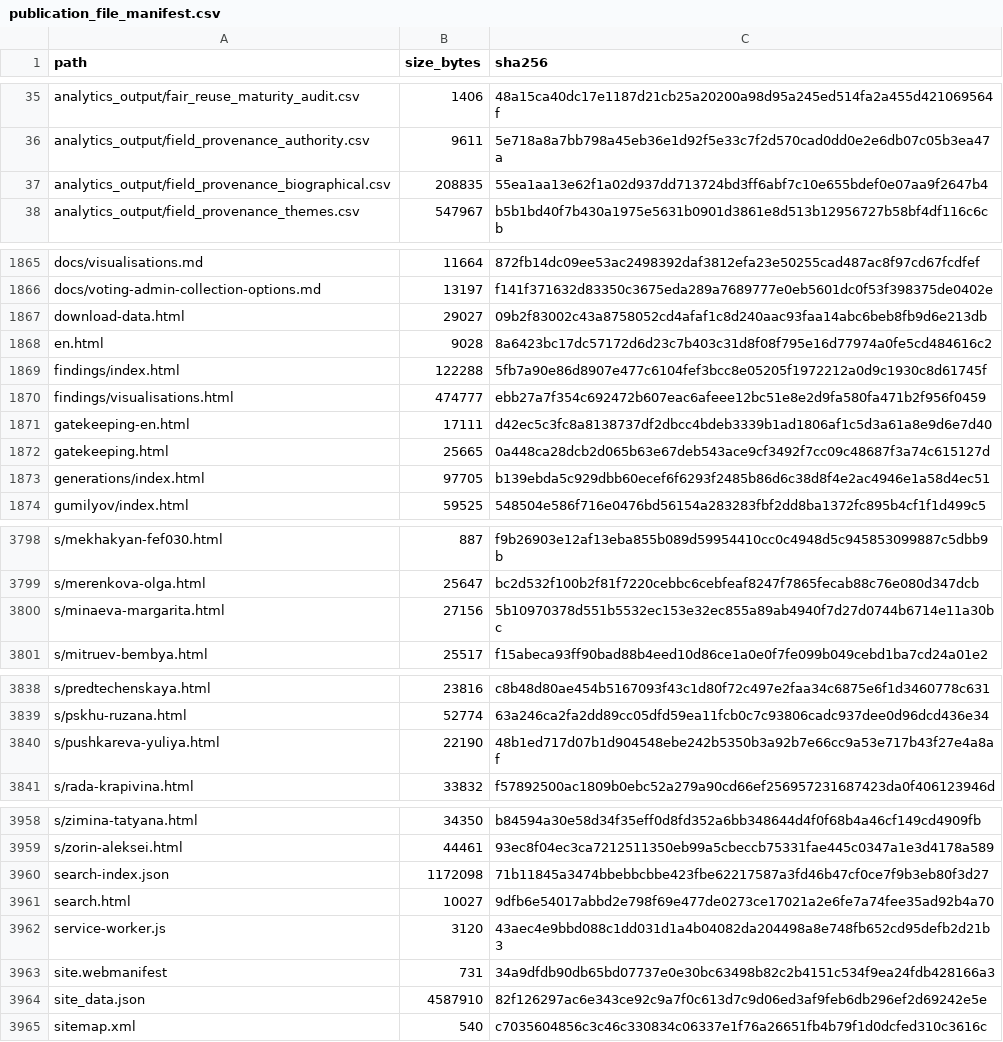
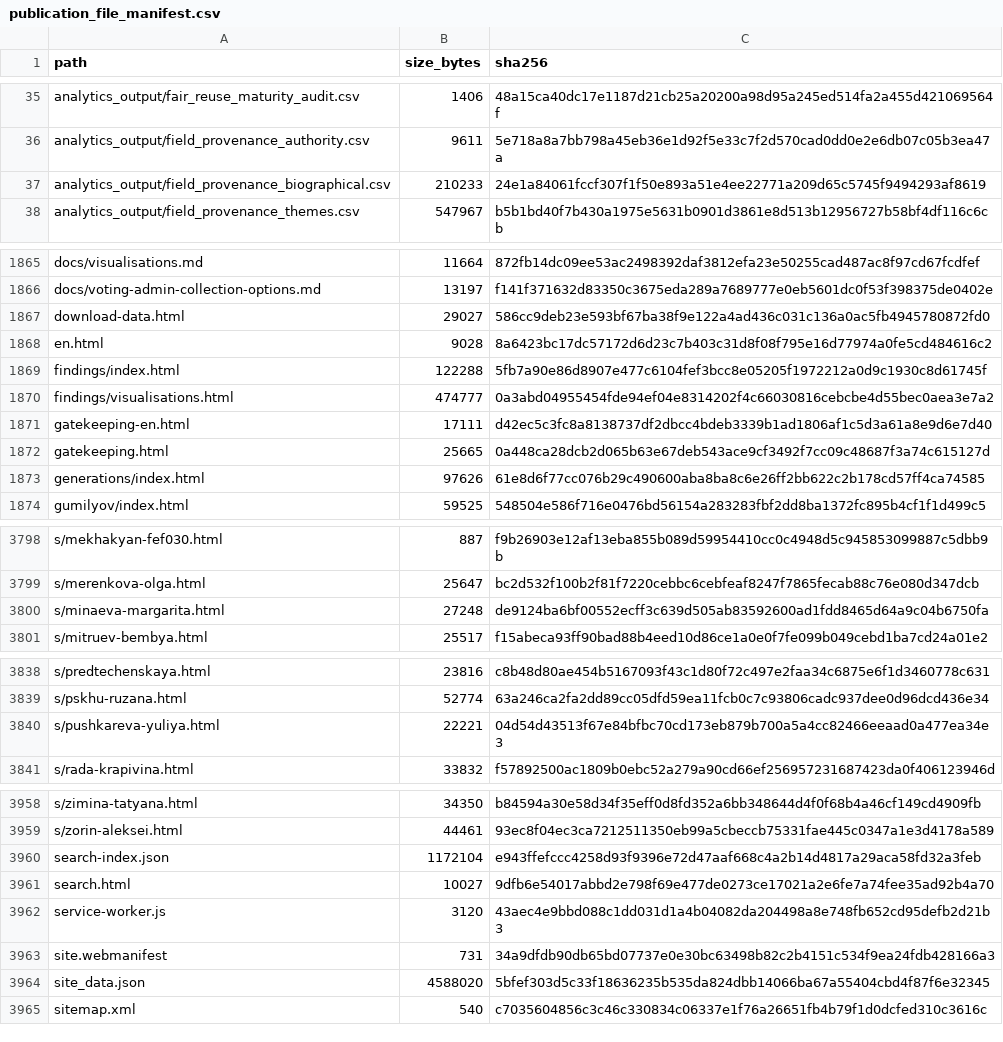
Before and after one commit to gasyoun/IndologyScholars, a CSV file: analytics_output/publication_file_manifest.csv, drawn as a sheet; only a part is shown, gaps mark what is left out; the diff covers the shown part only.

```diff
--- a/analytics_output/publication_file_manifest.csv
+++ b/analytics_output/publication_file_manifest.csv
@@ -36,3 +36,3 @@ analytics_output/fair_reuse_maturity_audit.csv,1406,48a15ca40dc17e1187d21cb25a20
 analytics_output/field_provenance_authority.csv,9611,5e718a8a7bb798a45eb36e1d92f5e33c7f2d570cad0dd0e2e6db07c05b3ea47a
-analytics_output/field_provenance_biographical.csv,208835,55ea1aa13e62f1a02d937dd713724bd3ff6abf7c10e655bdef0e07aa9f2647b4
+analytics_output/field_provenance_biographical.csv,210233,24e1a84061fccf307f1f50e893a51e4ee22771a209d65c5745f9494293af8619
 analytics_output/field_provenance_themes.csv,547967,b5b1bd40f7b430a1975e5631b0901d3861e8d513b12956727b58bf4df116c6cb
@@ -1866,9 +1866,9 @@ docs/visualisations.md,11664,872fb14dc09ee53ac2498392daf3812efa23e50255cad487ac8
 docs/voting-admin-collection-options.md,13197,f141f371632d83350c3675eda289a7689777e0eb5601dc0f53f398375de0402e
-download-data.html,29027,09b2f83002c43a8758052cd4afaf1c8d240aac93faa14abc6beb8fb9d6e213db
+download-data.html,29027,586cc9deb23e593bf67ba38f9e122a4ad436c031c136a0ac5fb4945780872fd0
 en.html,9028,8a6423bc17dc57172d6d23c7b403c31d8f08f795e16d77974a0fe5cd484616c2
 findings/index.html,122288,5fb7a90e86d8907e477c6104fef3bcc8e05205f1972212a0d9c1930c8d61745f
-findings/visualisations.html,474777,ebb27a7f354c692472b607eac6afeee12bc51e8e2d9fa580fa471b2f956f0459
+findings/visualisations.html,474777,0a3abd04955454fde94ef04e8314202f4c66030816cebcbe4d55bec0aea3e7a2
 gatekeeping-en.html,17111,d42ec5c3fc8a8138737df2dbcc4bdeb3339b1ad1806af1c5d3a61a8e9d6e7d40
 gatekeeping.html,25665,0a448ca28dcb2d065b63e67deb543ace9cf3492f7cc09c48687f3a74c615127d
-generations/index.html,97705,b139ebda5c929dbb60ecef6f6293f2485b86d6c38d8f4e2ac4946e1a58d4ec51
+generations/index.html,97626,61e8d6f77cc076b29c490600aba8ba8c6e26ff2bb622c2b178cd57ff4ca74585
 gumilyov/index.html,59525,548504e586f716e0476bd56154a283283fbf2dd8ba1372fc895b4cf1f1d499c5
@@ -3799,3 +3799,3 @@ s/mekhakyan-fef030.html,887,f9b26903e12af13eba855b089d59954410cc0c4948d5c9458530
 s/merenkova-olga.html,25647,bc2d532f100b2f81f7220cebbc6cebfeaf8247f7865fecab88c76e080d347dcb
-s/minaeva-margarita.html,27156,5b10970378d551b5532ec153e32ec855a89ab4940f7d27d0744b6714e11a30bc
+s/minaeva-margarita.html,27248,de9124ba6bf00552ecff3c639d505ab83592600ad1fdd8465d64a9c04b6750fa
 s/mitruev-bembya.html,25517,f15abeca93ff90bad88b4eed10d86ce1a0e0f7fe099b049cebd1ba7cd24a01e2
@@ -3839,3 +3839,3 @@ s/predtechenskaya.html,23816,c8b48d80ae454b5167093f43c1d80f72c497e2faa34c6875e6f
 s/pskhu-ruzana.html,52774,63a246ca2fa2dd89cc05dfd59ea11fcb0c7c93806cadc937dee0d96dcd436e34
-s/pushkareva-yuliya.html,22190,48b1ed717d07b1d904548ebe242b5350b3a92b7e66cc9a53e717b43f27e4a8af
+s/pushkareva-yuliya.html,22221,04d54d43513f67e84bfbc70cd173eb879b700a5a4cc82466eeaad0a477ea34e3
 s/rada-krapivina.html,33832,f57892500ac1809b0ebc52a279a90cd66ef256957231687423da0f406123946d
@@ -3959,3 +3959,3 @@ s/zimina-tatyana.html,34350,b84594a30e58d34f35eff0d8fd352a6bb348644d4f0f68b4a46c
 s/zorin-aleksei.html,44461,93ec8f04ec3ca7212511350eb99a5cbeccb75331fae445c0347a1e3d4178a589
-search-index.json,1172098,71b11845a3474bbebbcbbe423fbe62217587a3fd46b47cf0ce7f9b3eb80f3d27
+search-index.json,1172104,e943ffefccc4258d93f9396e72d47aaf668c4a2b14d4817a29aca58fd32a3feb
 search.html,10027,9dfb6e54017abbd2e798f69e477de0273ce17021a2e6fe7a74fee35ad92b4a70
@@ -3963,3 +3963,3 @@ service-worker.js,3120,43aec4e9bbd088c1dd031d1a4b04082da204498a8e748fb652cd95def
 site.webmanifest,731,34a9dfdb90db65bd07737e0e30bc63498b82c2b4151c534f9ea24fdb428166a3
-site_data.json,4587910,82f126297ac6e343ce92c9a7f0c613d7c9d06ed3af9feb6db296ef2d69242e5e
+site_data.json,4588020,5bfef303d5c33f18636235b535da824dbb14066ba67a55404cbd4f87f6e32345
 sitemap.xml,540,c7035604856c3c46c330834c06337e1f76a26651fb4b79f1d0dcfed310c3616c
```
Also changed, not shown: 1 edited cell elsewhere in this file, analytics_output/age_cohort_trend.csv, analytics_output/field_provenance_biographical.csv, 14 other files.
